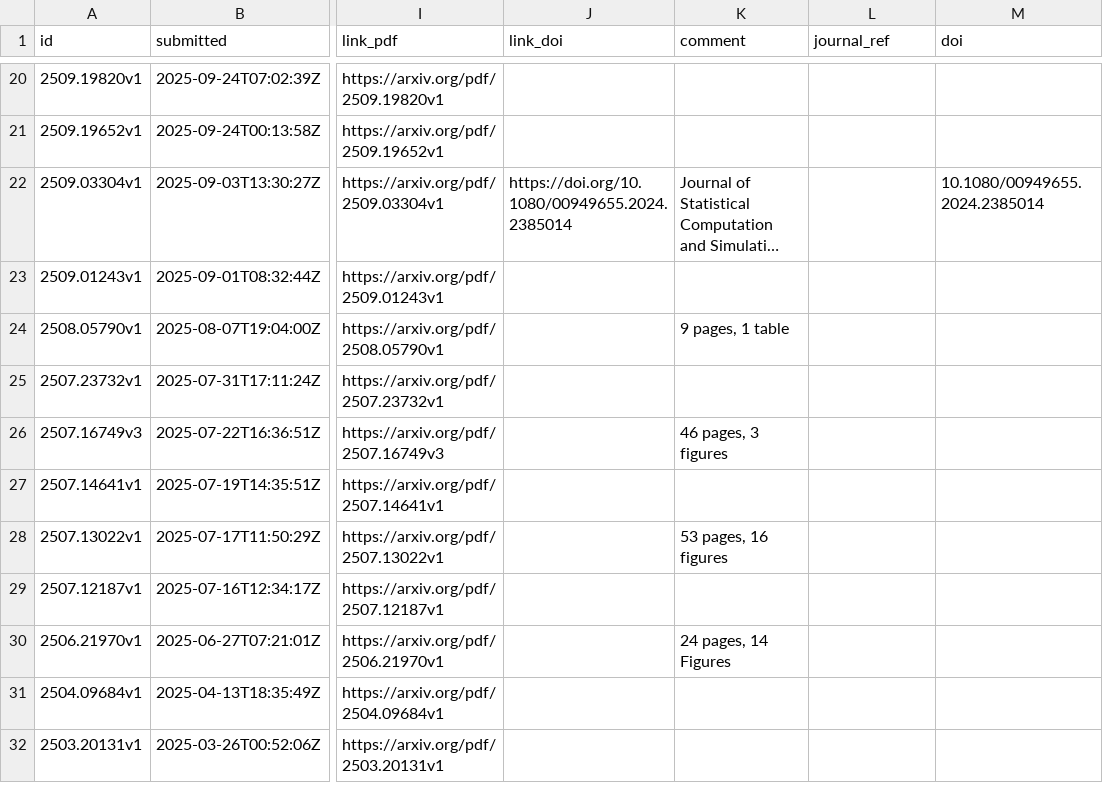
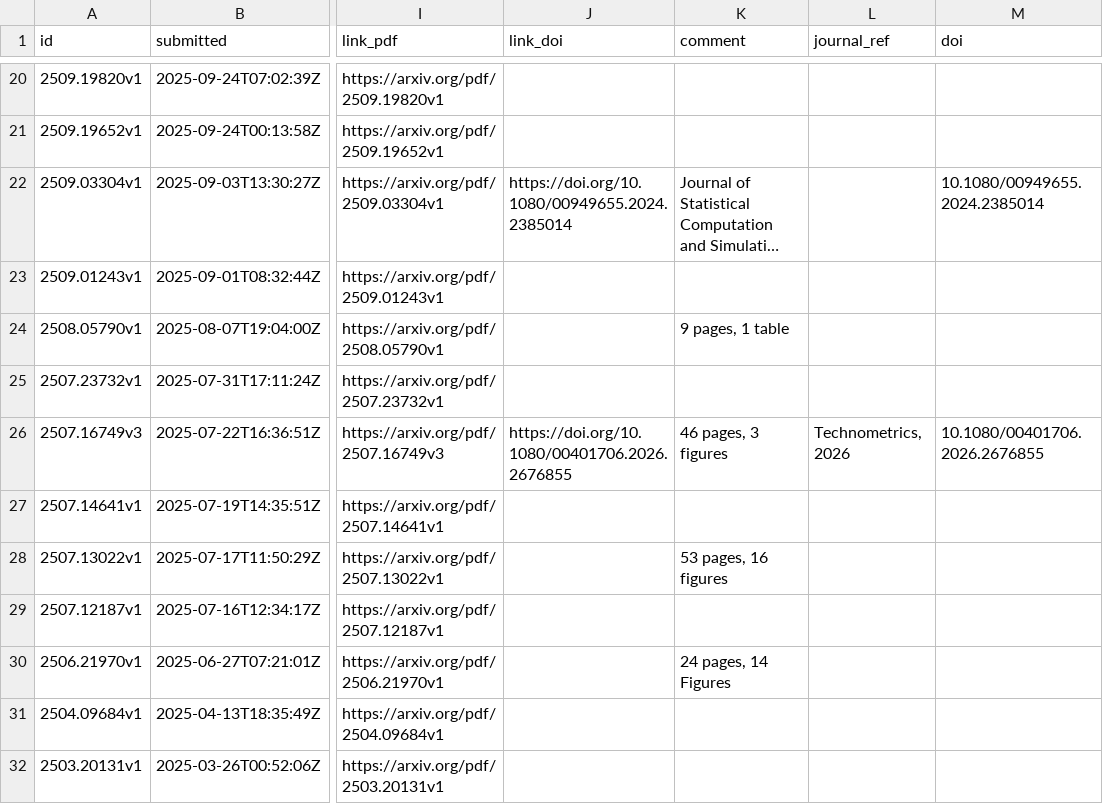
Before and after one commit to fmegahed/hf_arxiv_control_charts, a CSV file: data/spc_arxiv_metadata.csv, drawn as a sheet; only a part is shown, gaps mark what is left out; long unchanged cells end in …; the diff names each change by its address in the sheet, - before the commit and + after, or states it on an @@ line.

```diff
--- a/data/spc_arxiv_metadata.csv
+++ b/data/spc_arxiv_metadata.csv
-J26 (link_doi): (empty)
+J26 (link_doi): https://doi.org/10.1080/00401706.2026.2676855
-L26 (journal_ref): (empty)
+L26 (journal_ref): Technometrics, 2026
-M26 (doi): (empty)
+M26 (doi): 10.1080/00401706.2026.2676855
```
Also changed, not shown: 4 other files.
